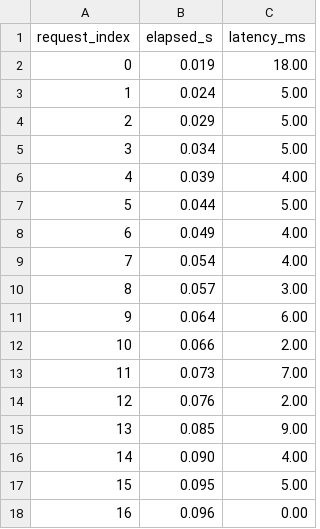
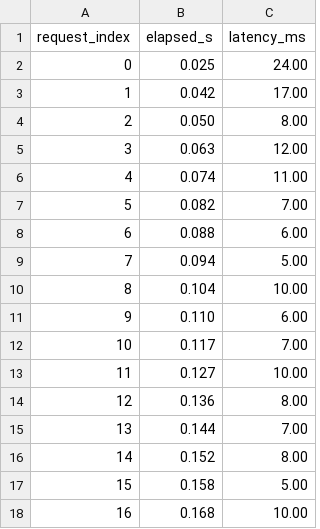
Before and after one commit to ErenAri/SCION-libp2p, a CSV file: results/timeseries/timeseries_contextual_10.csv, drawn as a sheet; only a part is shown; the diff covers the shown part only.

```diff
--- a/results/timeseries/timeseries_contextual_10.csv
+++ b/results/timeseries/timeseries_contextual_10.csv
@@ -1,18 +1,18 @@
 request_index,elapsed_s,latency_ms
-0,0.019,18.00
-1,0.024,5.00
-2,0.029,5.00
-3,0.034,5.00
-4,0.039,4.00
-5,0.044,5.00
-6,0.049,4.00
-7,0.054,4.00
-8,0.057,3.00
-9,0.064,6.00
-10,0.066,2.00
-11,0.073,7.00
-12,0.076,2.00
-13,0.085,9.00
-14,0.090,4.00
-15,0.095,5.00
-16,0.096,0.00
+0,0.025,24.00
+1,0.042,17.00
+2,0.050,8.00
+3,0.063,12.00
+4,0.074,11.00
+5,0.082,7.00
+6,0.088,6.00
+7,0.094,5.00
+8,0.104,10.00
+9,0.110,6.00
+10,0.117,7.00
+11,0.127,10.00
+12,0.136,8.00
+13,0.144,7.00
+14,0.152,8.00
+15,0.158,5.00
+16,0.168,10.00
```
Also changed, not shown: 160 edited cells elsewhere in this file, results/compare_n10.csv, results/compare_n25.csv, 40 other files.
